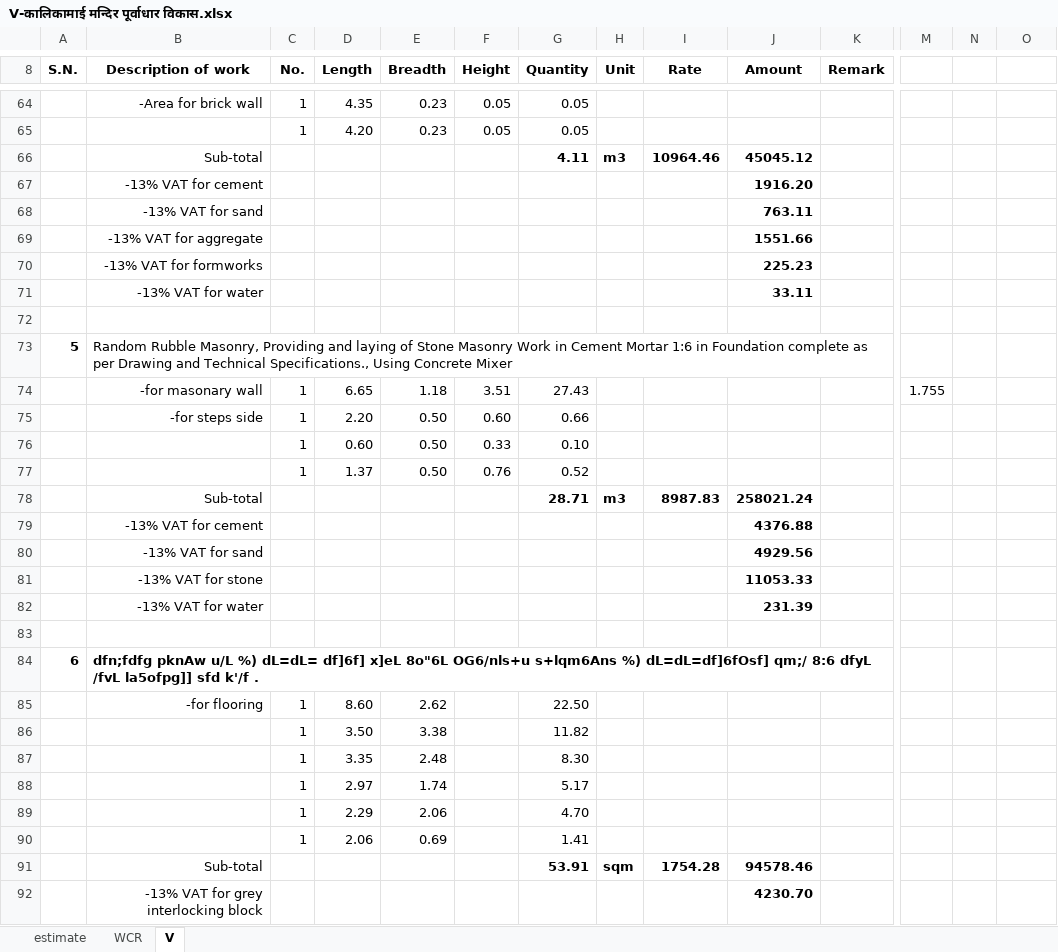
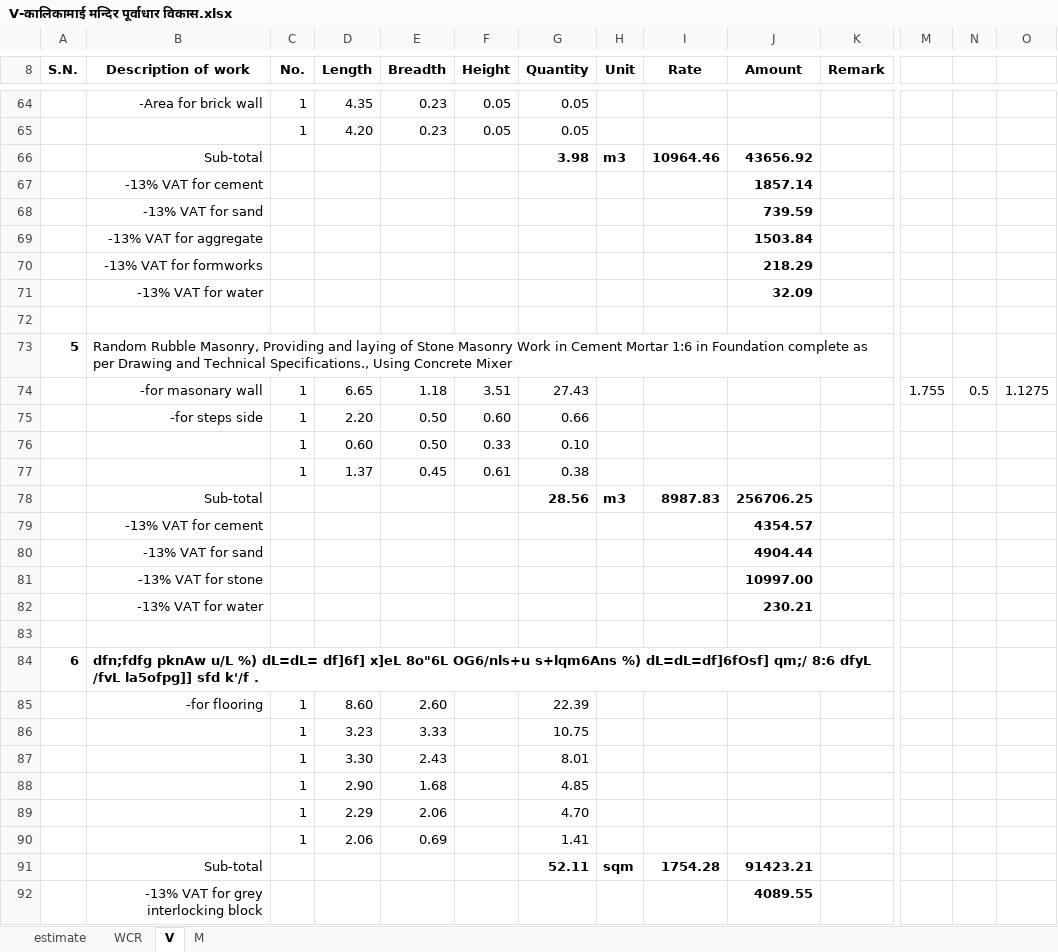
Before and after one commit to suwalcrystal/ward1, an Excel workbook: बजेट माग estimate/नगर बजेट estimate/कालिकामाई मन्दिर पूर्वाधार विकास/V-कालिकामाई मन्दिर पूर्वाधार विकास.xlsx, sheet V, drawn as a sheet; only a part is shown, gaps mark what is left out; values as stored, in another font and other column widths than the file's, no borders; removed rows and columns are numbered as before the commit, all else as after; rows hold the shown columns only; the diff covers the shown part only; the diff names each change by its address in the sheet, - before the commit and + after, or states it on an @@ line.

```diff
--- a/बजेट माग estimate/नगर बजेट estimate/कालिकामाई मन्दिर पूर्वाधार विकास/V-कालिकामाई मन्दिर पूर्वाधार विकास.xlsx (sheet V)
+++ b/बजेट माग estimate/नगर बजेट estimate/कालिकामाई मन्दिर पूर्वाधार विकास/V-कालिकामाई मन्दिर पूर्वाधार विकास.xlsx (sheet V)
+sheet tab: M
-G66 (Quantity): 4.11
+G66 (Quantity): 3.98
-J66 (Amount): 45045.12
+J66 (Amount): 43656.92
-J67 (Amount): 1916.20
+J67 (Amount): 1857.14
-J68 (Amount): 763.11
+J68 (Amount): 739.59
-J69 (Amount): 1551.66
+J69 (Amount): 1503.84
-J70 (Amount): 225.23
+J70 (Amount): 218.29
-J71 (Amount): 33.11
+J71 (Amount): 32.09
-N74: (empty)
+N74: 0.5
-O74: (empty)
+O74: 1.1275
-row 77:  |  | 1 | 1.37 | 0.50 | 0.76 | 0.52
+row 77:  |  | 1 | 1.37 | 0.45 | 0.61 | 0.38
-G78 (Quantity): 28.71
+G78 (Quantity): 28.56
-J78 (Amount): 258021.24
+J78 (Amount): 256706.25
-J79 (Amount): 4376.88
+J79 (Amount): 4354.57
-J80 (Amount): 4929.56
+J80 (Amount): 4904.44
-J81 (Amount): 11053.33
+J81 (Amount): 10997.00
-J82 (Amount): 231.39
+J82 (Amount): 230.21
-E85 (Breadth): 2.62
+E85 (Breadth): 2.60
-G85 (Quantity): 22.50
+G85 (Quantity): 22.39
-row 86:  |  | 1 | 3.50 | 3.38 |  | 11.82
-row 87:  |  | 1 | 3.35 | 2.48 |  | 8.30
-row 88:  |  | 1 | 2.97 | 1.74 |  | 5.17
+row 86:  |  | 1 | 3.23 | 3.33 |  | 10.75
+row 87:  |  | 1 | 3.30 | 2.43 |  | 8.01
+row 88:  |  | 1 | 2.90 | 1.68 |  | 4.85
-G91 (Quantity): 53.91
+G91 (Quantity): 52.11
-J91 (Amount): 94578.46
+J91 (Amount): 91423.21
-J92 (Amount): 4230.70
+J92 (Amount): 4089.55
```
Also changed, not shown: 10 added rows, 11 removed rows, 25 edited cells and row numbers in column A elsewhere in this sheet, sheet WCR, formulas that keep their value, 2 other files.
